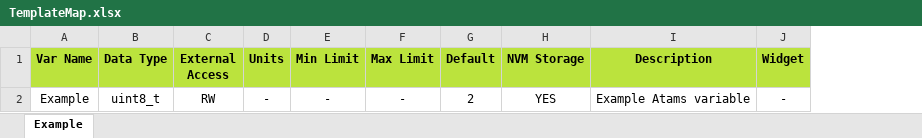
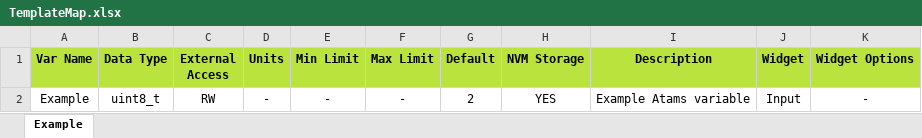
Before and after one commit to D-Baines/atams, an Excel workbook: Autogen/TemplateMap.xlsx, sheet Example, drawn as a sheet; values as stored, in another font and other column widths than the file's, no borders; conditional formats and table styles not drawn; the diff names each change by its address in the sheet, - before the commit and + after, or states it on an @@ line.

```diff
--- a/Autogen/TemplateMap.xlsx (sheet Example)
+++ b/Autogen/TemplateMap.xlsx (sheet Example)
+column K (Widget Options), row 2: -
-J2 (Widget): -
+J2 (Widget): Input
```
Also changed, not shown: 20 other files.
